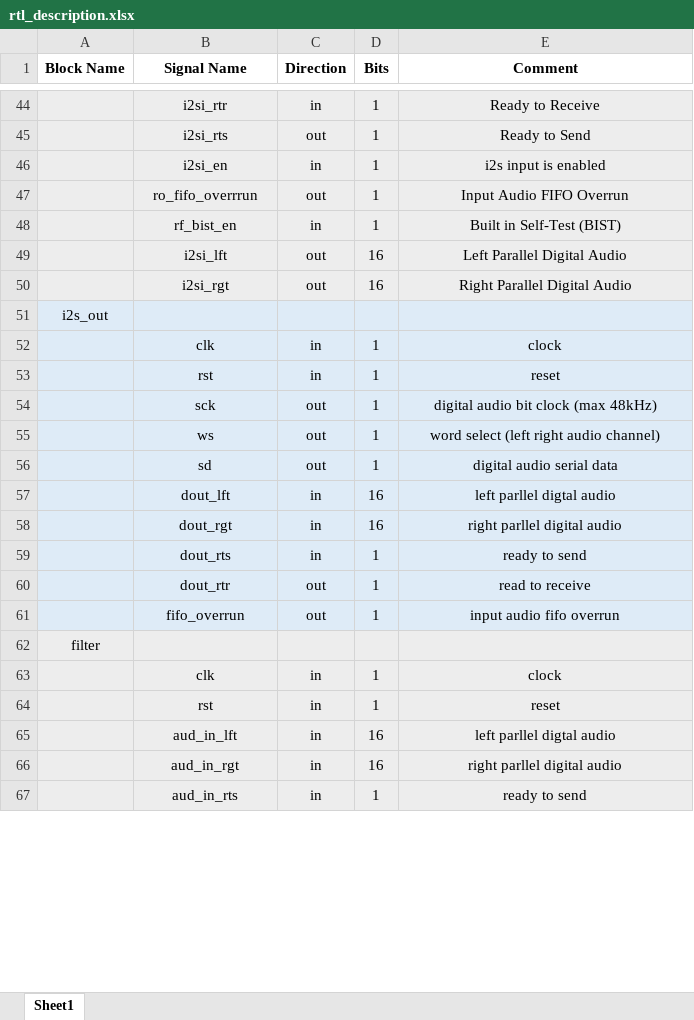
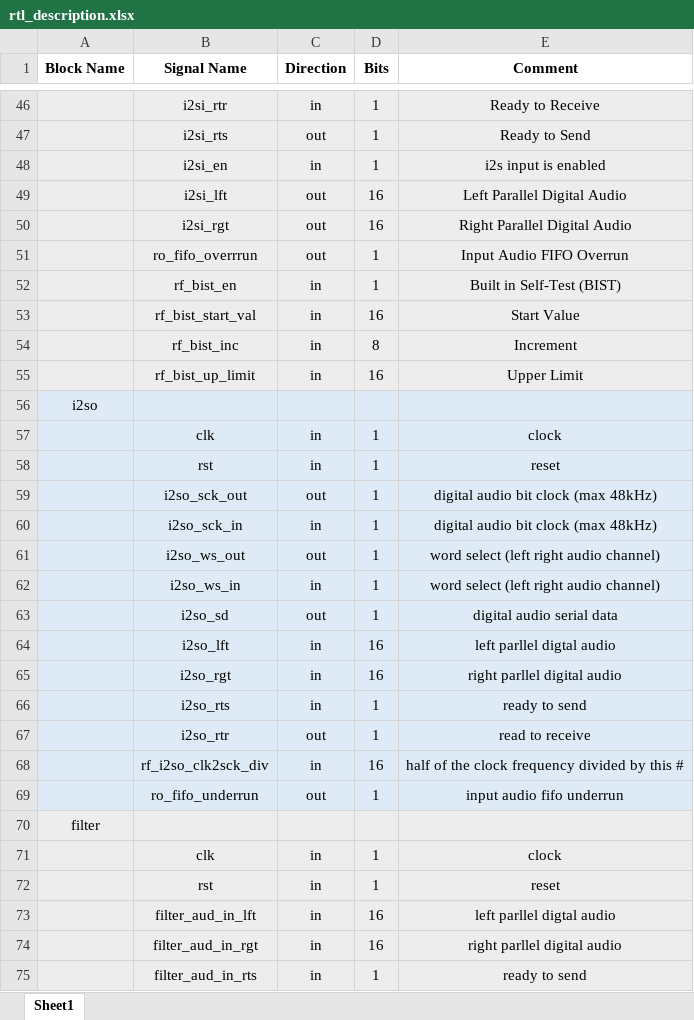
Before and after one commit to SeniorProject-2016/Chip-Design, an Excel workbook: proj_asic/docs/rtl_description.xlsx, sheet Sheet1, drawn as a sheet; only a part is shown, gaps mark what is left out; values as stored, in another font and other column widths than the file's, no borders; addresses are those after the commit; the diff covers the shown part only; the diff names each change by its address in the sheet, - before the commit and + after, or states it on an @@ line.

```diff
--- a/proj_asic/docs/rtl_description.xlsx (sheet Sheet1)
+++ b/proj_asic/docs/rtl_description.xlsx (sheet Sheet1)
+row 53:  | rf_bist_start_val | in | 16 | Start Value
+row 54:  | rf_bist_inc | in | 8 | Increment
+row 55:  | rf_bist_up_limit | in | 16 | Upper Limit
-A56 (Block Name): i2s_out
+A56 (Block Name): i2so
-B59 (Signal Name): sck
+B59 (Signal Name): i2so_sck_out
+row 60:  | i2so_sck_in | in | 1 | digital audio bit clock (max 48kHz)
-B61 (Signal Name): ws
+B61 (Signal Name): i2so_ws_out
+row 62:  | i2so_ws_in | in | 1 | word select (left right audio channel)
-B63 (Signal Name): sd
+B63 (Signal Name): i2so_sd
-B64 (Signal Name): dout_lft
+B64 (Signal Name): i2so_lft
-B65 (Signal Name): dout_rgt
+B65 (Signal Name): i2so_rgt
-B66 (Signal Name): dout_rts
+B66 (Signal Name): i2so_rts
-B67 (Signal Name): dout_rtr
+B67 (Signal Name): i2so_rtr
+row 68:  | rf_i2so_clk2sck_div | in | 16 | half of the clock frequency divided by this #
-B69 (Signal Name): fifo_overrun
+B69 (Signal Name): ro_fifo_underrun
-E69 (Comment): input audio fifo overrun
+E69 (Comment): input audio fifo underrun
-B73 (Signal Name): aud_in_lft
+B73 (Signal Name): filter_aud_in_lft
-B74 (Signal Name): aud_in_rgt
+B74 (Signal Name): filter_aud_in_rgt
-B75 (Signal Name): aud_in_rts
+B75 (Signal Name): filter_aud_in_rts
```
Also changed, not shown: 5 added rows and 29 edited cells elsewhere in this sheet, proj_asic/docs/register_map.xlsx, 2 other files.
